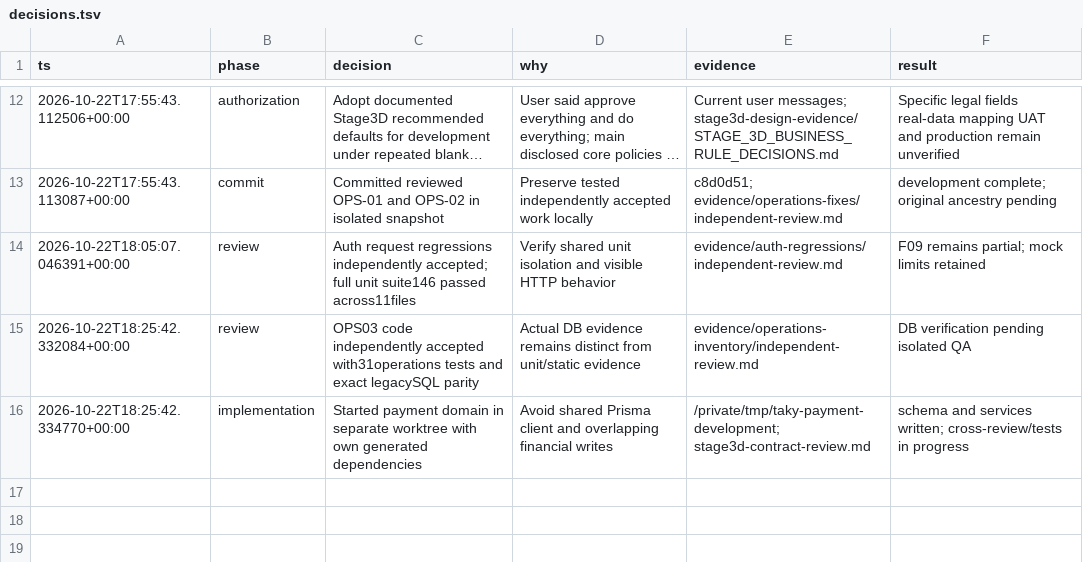
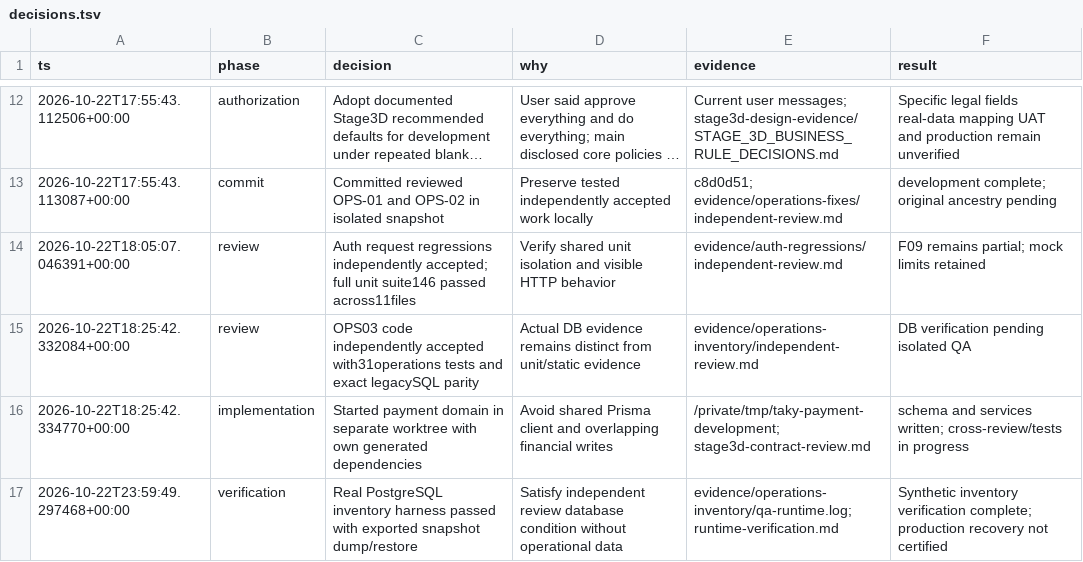
Before and after one commit to ramajittilearn-ctrl/ERP-TakyApartment, a TSV file: docs/project-execution/decisions.tsv, drawn as a sheet; only a part is shown, gaps mark what is left out; long unchanged cells end in …; the diff names each change by its address in the sheet, - before the commit and + after, or states it on an @@ line.

Commit message:
Record real isolated PostgreSQL restore inventory verification

```diff
--- a/docs/project-execution/decisions.tsv
+++ b/docs/project-execution/decisions.tsv
+row 17: 2026-10-22T23:59:49.297468+00:00 | verification | Real PostgreSQL inventory harness passed with exported snapshot dump/restore | Satisfy independent review database condition without operational data | evidence/operations-inventory/qa-runtime.log; runtime-verification.md | Synthetic inventory verification complete; production recovery not certified
```
Also changed, not shown: docs/project-execution/backlog.tsv, 9 other files.
